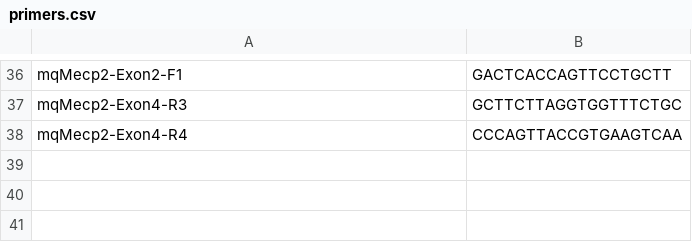
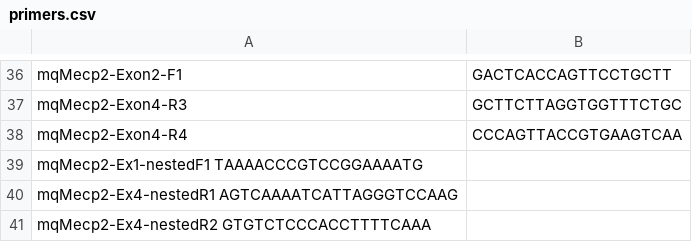
Before and after one commit to qdongatuw/primers_order, a CSV file: primers.csv, drawn as a sheet; only a part is shown, gaps mark what is left out; the diff names each change by its address in the sheet, - before the commit and + after, or states it on an @@ line.

Commit message:
Update primers.csv

```diff
--- a/primers.csv
+++ b/primers.csv
+row 39: mqMecp2-Ex1-nestedF1 TAAAACCCGTCCGGAAAATG
+row 40: mqMecp2-Ex4-nestedR1 AGTCAAAATCATTAGGGTCCAAG
+row 41: mqMecp2-Ex4-nestedR2 GTGTCTCCCACCTTTTCAAA
```
